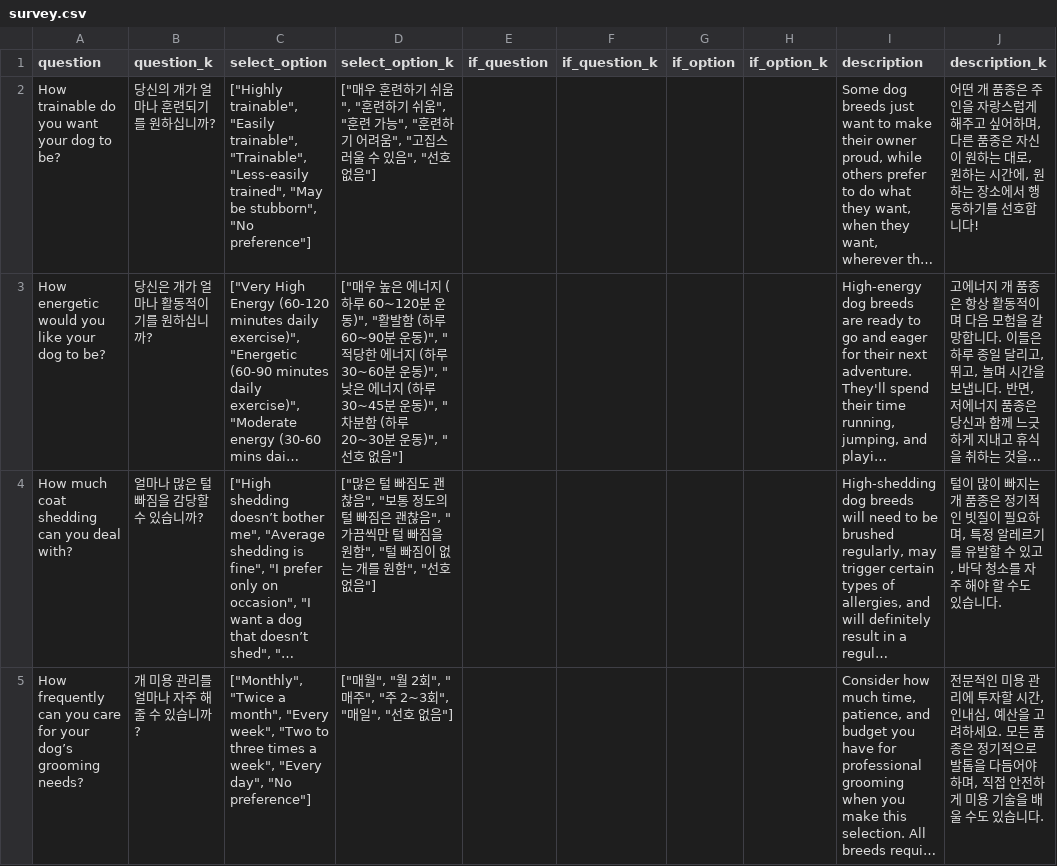
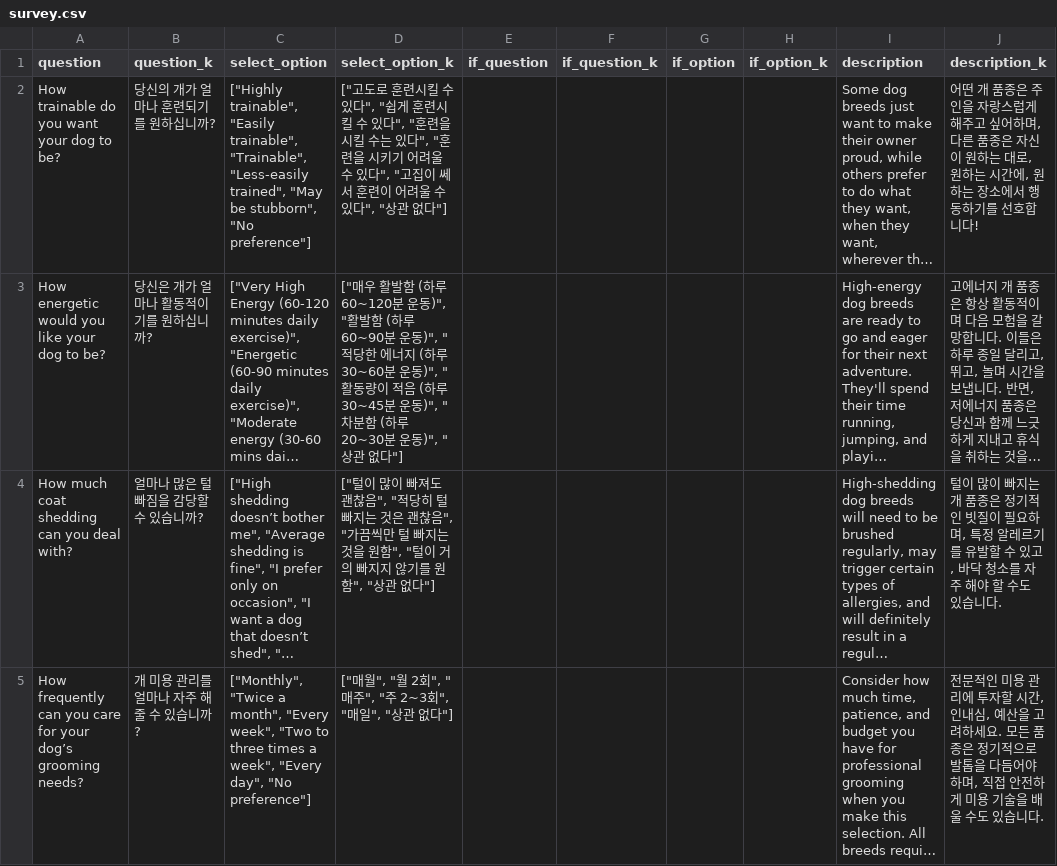
Before and after one commit to hjsh200219/petpension, a CSV file: static/database/survey.csv, drawn as a sheet; only a part is shown; long unchanged cells end in …; the diff covers the shown part only; the diff names each change by its address in the sheet, - before the commit and + after, or states it on an @@ line.

```diff
--- a/static/database/survey.csv
+++ b/static/database/survey.csv
-D2 (select_option_k): ["매우 훈련하기 쉬움", "훈련하기 쉬움", "훈련 가능", "훈련하기 어려움", "고집스러울 수 있음", "선호 없음"]
+D2 (select_option_k): ["고도로 훈련시킬 수 있다", "쉽게 훈련시킬 수 있다", "훈련을 시킬 수는 있다", "훈련을 시키기 어려울 수 있다", "고집이 쎄서 훈련이 어려울 수 있다", "상관 없다"]
-D3 (select_option_k): ["매우 높은 에너지 (하루 60~120분 운동)", "활발함 (하루 60~90분 운동)", "적당한 에너지 (하루 30~60분 운동)", "낮은 에너지 (하루 30~45분 운동)", "차분함 (하루 20~30분 운동)", "선호 없음"]
+D3 (select_option_k): ["매우 활발함 (하루 60~120분 운동)", "활발함 (하루 60~90분 운동)", "적당한 에너지 (하루 30~60분 운동)", "활동량이 적음 (하루 30~45분 운동)", "차분함 (하루 20~30분 운동)", "상관 없다"]
-D4 (select_option_k): ["많은 털 빠짐도 괜찮음", "보통 정도의 털 빠짐은 괜찮음", "가끔씩만 털 빠짐을 원함", "털 빠짐이 없는 개를 원함", "선호 없음"]
+D4 (select_option_k): ["털이 많이 빠져도 괜찮음", "적당히 털 빠지는 것은 괜찮음", "가끔씩만 털 빠지는 것을 원함", "털이 거의 빠지지 않기를 원함", "상관 없다"]
-D5 (select_option_k): ["매월", "월 2회", "매주", "주 2~3회", "매일", "선호 없음"]
+D5 (select_option_k): ["매월", "월 2회", "매주", "주 2~3회", "매일", "상관 없다"]
```
Also changed, not shown: 9 edited cells elsewhere in this file, static/database/보호소코드.csv, 4 other files.
